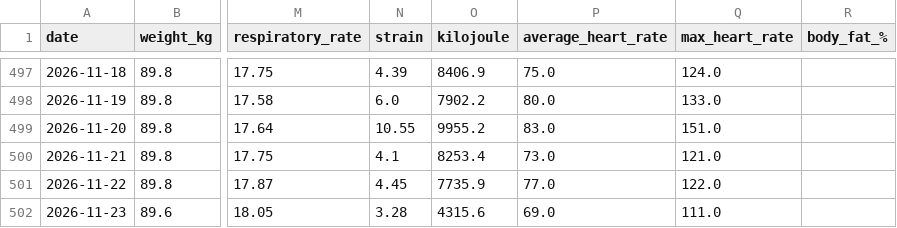
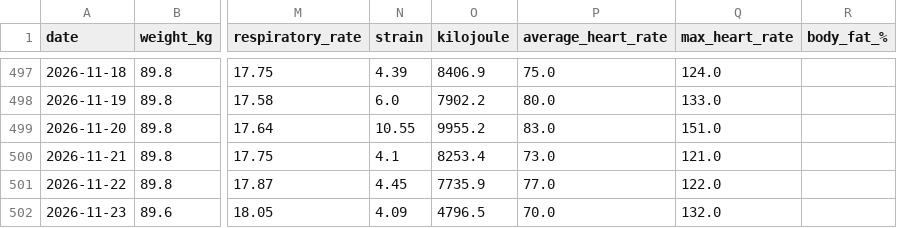
Before and after one commit to 4nd7ey-lab/whoop-public, a CSV file: daily_summary.csv, drawn as a sheet; only a part is shown, gaps mark what is left out; the diff names each change by its address in the sheet, - before the commit and + after, or states it on an @@ line.

Commit message:
mirror: update from Sheets

```diff
--- a/daily_summary.csv
+++ b/daily_summary.csv
-N502 (strain): 3.28
+N502 (strain): 4.09
-O502 (kilojoule): 4315.6
+O502 (kilojoule): 4796.5
-P502 (average_heart_rate): 69.0
+P502 (average_heart_rate): 70.0
-Q502 (max_heart_rate): 111.0
+Q502 (max_heart_rate): 132.0
```
